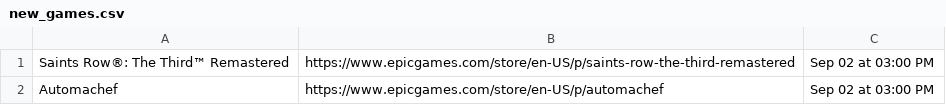
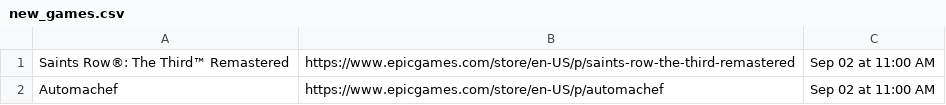
Before and after one commit to behnambm/auto-update-epicgames, a CSV file: new_games.csv, drawn as a sheet.

Commit message:
Automatically updated using GitHub Actions

```diff
--- a/new_games.csv
+++ b/new_games.csv
@@ -1,2 +1,2 @@
-Saints Row®: The Third™ Remastered,https://www.epicgames.com/store/en-US/p/saints-row-the-third-remastered,Sep 02 at 03:00 PM
-Automachef,https://www.epicgames.com/store/en-US/p/automachef,Sep 02 at 03:00 PM
+Saints Row®: The Third™ Remastered,https://www.epicgames.com/store/en-US/p/saints-row-the-third-remastered,Sep 02 at 11:00 AM
+Automachef,https://www.epicgames.com/store/en-US/p/automachef,Sep 02 at 11:00 AM
```
